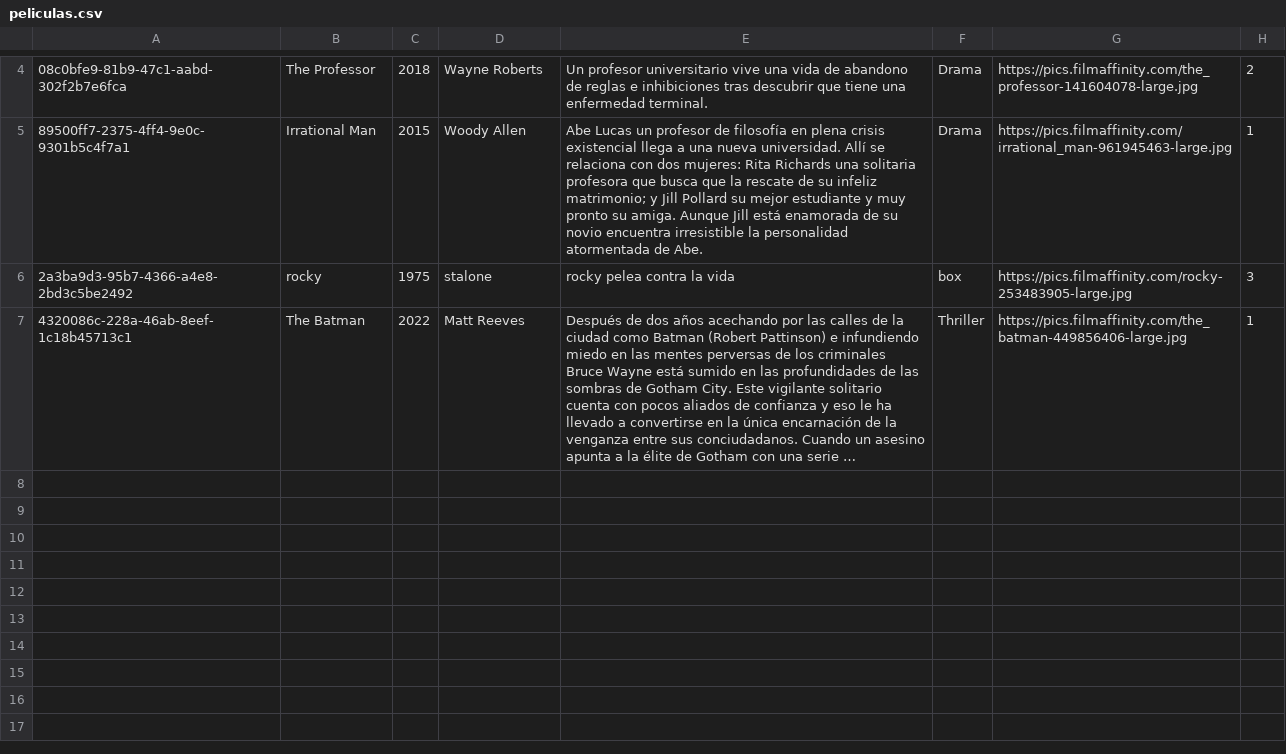
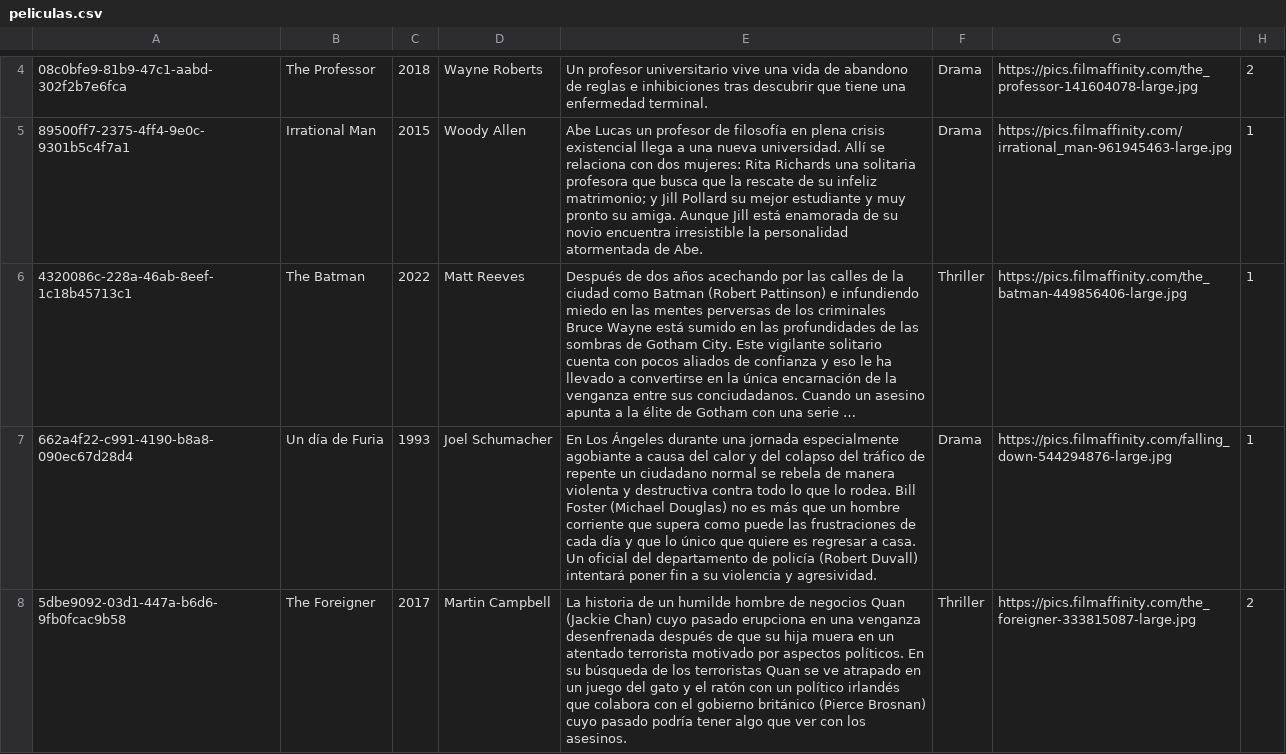
Before and after one commit to rofaba/swingjava, a CSV file: Data/peliculas.csv, drawn as a sheet; only a part is shown, gaps mark what is left out; long unchanged cells end in …; removed rows and columns are numbered as before the commit, all else as after; the diff covers the shown part only; the diff names each change by its address in the sheet, - before the commit and + after, or states it on an @@ line.

```diff
--- a/Data/peliculas.csv
+++ b/Data/peliculas.csv
-row 6: 2a3ba9d3-95b7-4366-a4e8-2bd3c5be2492 | rocky | 1975 | stalone | rocky pelea contra la vida | box | https://pics.filmaffinity.com/rocky-253483905-large.jpg | 3
+row 7: 662a4f22-c991-4190-b8a8-090ec67d28d4 | Un día de Furia | 1993 | Joel Schumacher | En Los Ángeles durante una jornada especialmente agobiante a causa del calor y del colapso del tráfico de repente un ciudadano normal se rebela de manera violenta y destructiva contra todo lo que lo rodea. Bill Foster (Michael Douglas) no es más que un hombre corriente que supera como puede las frustraciones de cada día y que lo único que quiere es regresar a casa. Un oficial del departamento de policía (Robert Duvall) intentará poner fin a su violencia y agresividad. | Drama | https://pics.filmaffinity.com/falling_down-544294876-large.jpg | 1
+row 8: 5dbe9092-03d1-447a-b6d6-9fb0fcac9b58 | The Foreigner | 2017 | Martin Campbell | La historia de un humilde hombre de negocios Quan (Jackie Chan) cuyo pasado erupciona en una venganza desenfrenada después de que su hija muera en un atentado terrorista motivado por aspectos políticos. En su búsqueda de los terroristas Quan se ve atrapado en un juego del gato y el ratón con un político irlandés que colabora con el gobierno británico (Pierce Brosnan) cuyo pasado podría tener algo que ver con los asesinos. | Thriller | https://pics.filmaffinity.com/the_foreigner-333815087-large.jpg | 2
```
Also changed, not shown: 4 added rows elsewhere in this file, 1 other file.
